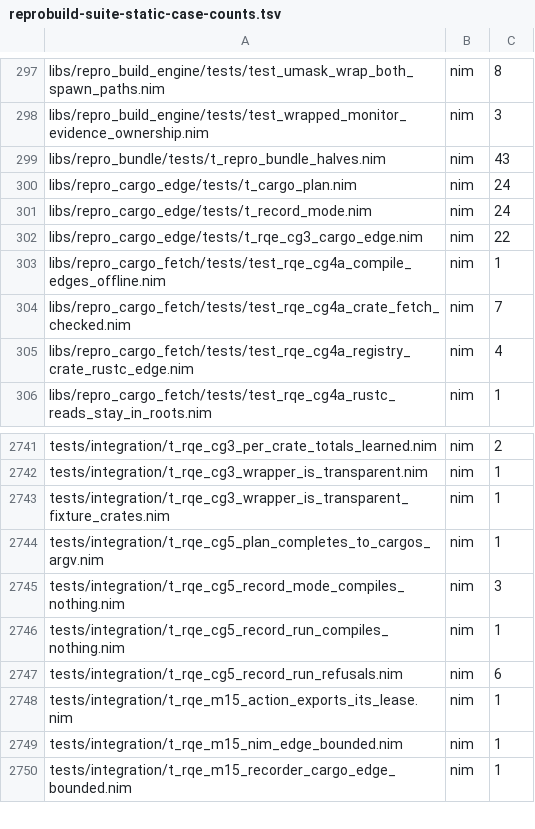
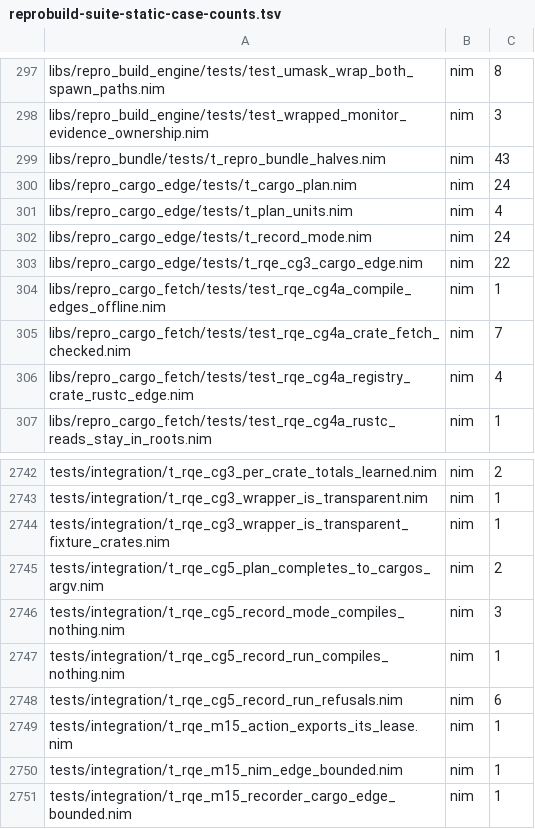
Before and after one commit to metacraft-labs/reprobuild, a TSV file: scripts/reprobuild-suite-static-case-counts.tsv, drawn as a sheet; only a part is shown, gaps mark what is left out.

Commit message:
feat(cargo-edge): build a plan's library and binary units as rustc edges
A cargo plan records every unit cargo would compile, with cargo's own
command line, working directory and environment. This change turns the
plan's library and binary units into rustc edges, one per unit, so that
workspace members and crates.io crates alike are compiled with the
features and cfgs cargo's feature unification gave them across the
build, never ones derived from the manifests or `cargo metadata`.

- `repro_cargo_edge/plan_units` (`planUnitEdges`): each edge runs the
  unit's argv as cargo wrote it, with the plan's roots expanded, in the
  directory cargo used; it is launched from its declared environment
  alone (cargo's variables plus the caller's toolchain variables); the
  incremental directory stays in the argv and is a scratch directory of
  the edge; the dep-info file is not an output. A plan holding anything
  these edges do not build yet (a build script's compile or run, a unit
  fed by a build script, a proc-macro, another crate type, a test
  target) is refused as a whole, naming each unit, and no edge is made.
- `repro_cargo_fetch/crate_compile`: `registryCrateUnitEdge` builds the
  registry crate's edge from the planned unit instead of from
  caller-supplied features, profile flags and dependencies, keeping its
  store check, its refusals and its remap; the action shape is shared
  by every unit edge (`rustcUnitAction`).

Tests: the argv case gains a workspace whose members declare features,
planned, built through the engine and monitor, and compared with a real
cargo build (argv, working directory, environment, and the linked
binaries' output); the plan of the build-script workspace is checked to
be refused as a whole. `t_plan_units` covers the edges' declarations
and refusals on hand-written plans.

```diff
--- a/scripts/reprobuild-suite-static-case-counts.tsv
+++ b/scripts/reprobuild-suite-static-case-counts.tsv
@@ -300,2 +300,3 @@ libs/repro_bundle/tests/t_repro_bundle_halves.nim	nim	43
 libs/repro_cargo_edge/tests/t_cargo_plan.nim	nim	24
+libs/repro_cargo_edge/tests/t_plan_units.nim	nim	4
 libs/repro_cargo_edge/tests/t_record_mode.nim	nim	24
@@ -2743,3 +2744,3 @@ tests/integration/t_rqe_cg3_wrapper_is_transparent.nim	nim	1
 tests/integration/t_rqe_cg3_wrapper_is_transparent_fixture_crates.nim	nim	1
-tests/integration/t_rqe_cg5_plan_completes_to_cargos_argv.nim	nim	1
+tests/integration/t_rqe_cg5_plan_completes_to_cargos_argv.nim	nim	2
 tests/integration/t_rqe_cg5_record_mode_compiles_nothing.nim	nim	3
```
Also changed, not shown: 9 other files.
